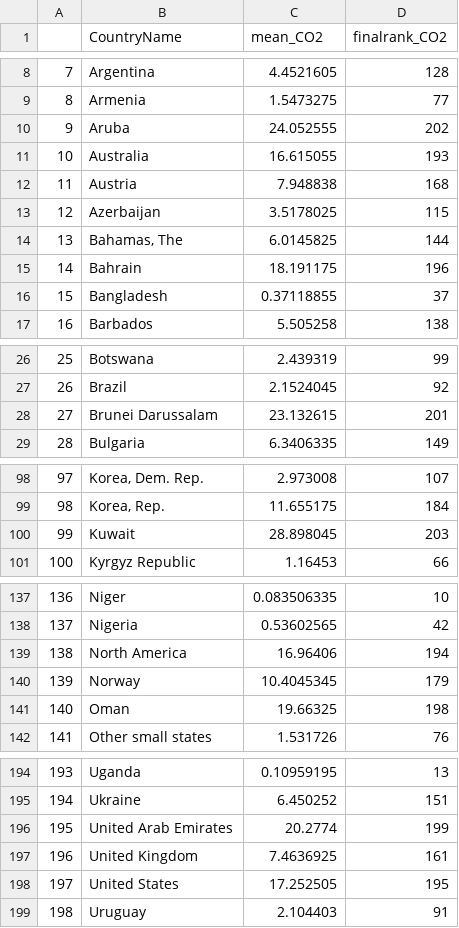
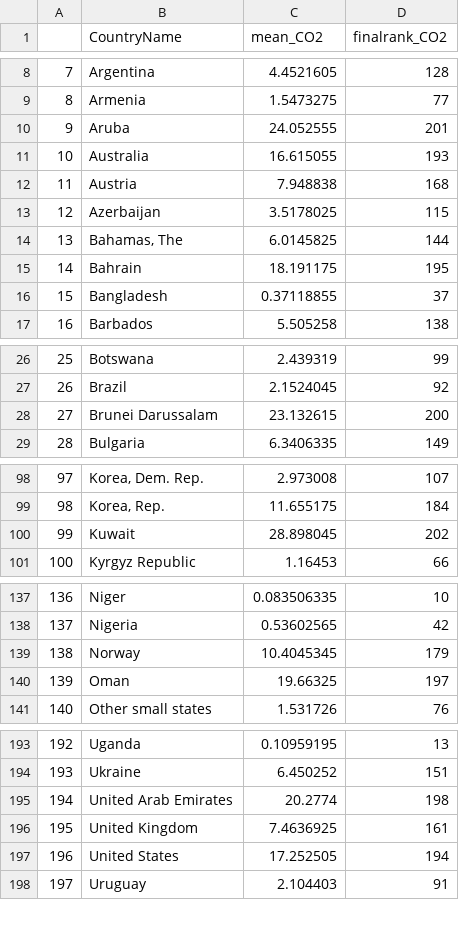
Before and after one commit to Seranne/IntroDSproject, a CSV file: Scored data+Rmds/Emissions_score.csv, drawn as a sheet; only a part is shown, gaps mark what is left out; removed rows and columns are numbered as before the commit, all else as after; the diff covers the shown part only; the diff names each change by its address in the sheet, - before the commit and + after, or states it on an @@ line.

Commit message:
nvjvv

```diff
--- a/Scored data+Rmds/Emissions_score.csv
+++ b/Scored data+Rmds/Emissions_score.csv
-D10 (finalrank_CO2): 202
+D10 (finalrank_CO2): 201
-D15 (finalrank_CO2): 196
+D15 (finalrank_CO2): 195
-D28 (finalrank_CO2): 201
+D28 (finalrank_CO2): 200
-D100 (finalrank_CO2): 203
+D100 (finalrank_CO2): 202
-row 139: 138 | North America | 16.96406 | 194
@@ column A renumbered from row 139 down @@
-D140 (finalrank_CO2): 198
+D140 (finalrank_CO2): 197
-D195 (finalrank_CO2): 199
+D195 (finalrank_CO2): 198
-D197 (finalrank_CO2): 195
+D197 (finalrank_CO2): 194
```
Also changed, not shown: 4 edited cells elsewhere in this file.
